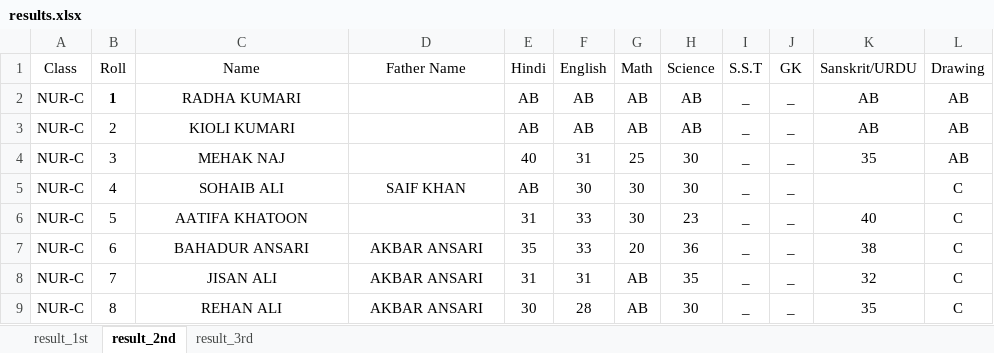
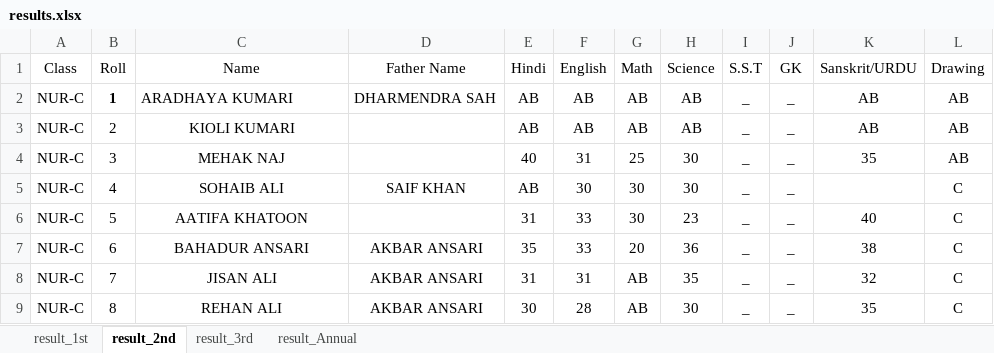
Before and after one commit to Tanfeez305204/starpublicschool-new, an Excel workbook: results.xlsx, sheet result_2nd, drawn as a sheet; only a part is shown; values as stored, in another font and other column widths than the file's, no borders; the diff names each change by its address in the sheet, - before the commit and + after, or states it on an @@ line.

```diff
--- a/results.xlsx (sheet result_2nd)
+++ b/results.xlsx (sheet result_2nd)
+sheet tab: result_Annual
-C2 (Name): RADHA KUMARI
+C2 (Name): ARADHAYA KUMARI
-C2 alignment: center
+C2 alignment: left
-D2 (Father Name): (empty)
+D2 (Father Name): DHARMENDRA SAH
```
Also changed, not shown: sheet result_1st, sheet result_3rd, 2 other files.
